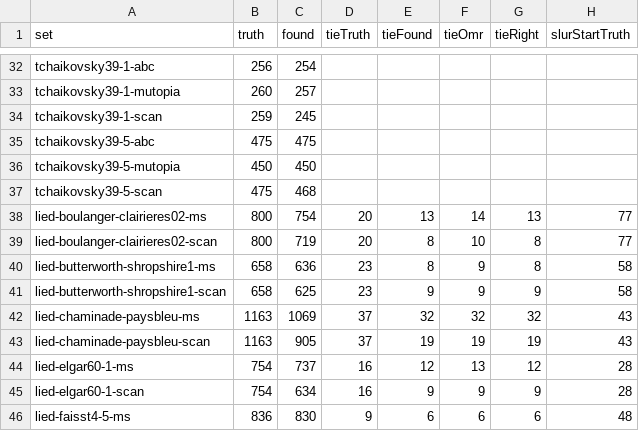
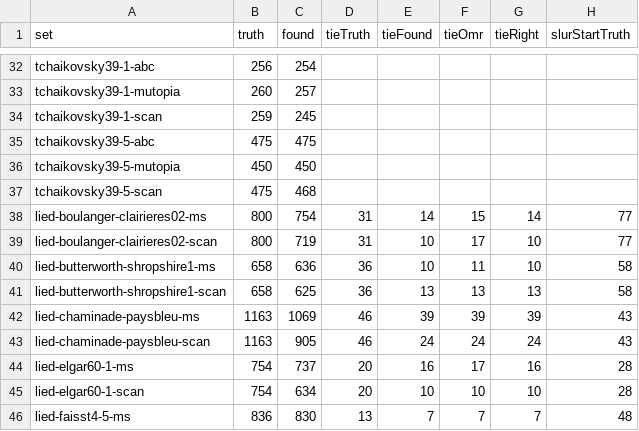
Before and after one commit to yotsuda/Calamo, a TSV file: docs/eval-sets.tsv, drawn as a sheet; only a part is shown, gaps mark what is left out; the diff covers the shown part only; the diff names each change by its address in the sheet, - before the commit and + after, or states it on an @@ line.

Commit message:
A tie is a note's, not its chord's: Ev.Tied holds the notes a tie starts at (a chord's: some of them, or all; Tie is Tied != null), the reader gathering a chord's from its heads (TieAt) in place of mate.Tie |= ev.Tie, CarryTies carrying only the notes tied into the next bar, and a note respelled (CarryTies, Tab.Replace, AltEv) moving its tie with it (Respell). The MusicXML truth keeps each note's tied start the same way, and Scorer.AddTiesSlurs matches ties note by note (slurs a chord each as before), so docs/dev-sets.tsv and eval-sets.tsv count a chord's tie per note: notes the same on all 30 and 66 sets, the evaluation set's ties truth 571/214/357 -> 806/301/505 (scan/ms/other), found 319/114/286 -> 413/156/394, wrong 34/6/0 -> 46/8/0; the development set's wrong 8 -> 9 (kinkel10-6's scan, bar 13: a melisma's d' read as a tie on the other voice's d'' in one chord, found before by a note in common). check and check -Detector 0 better 0 WORSE, seeds 5 of 5. The .lys still writes a chord's tie as one "~" after the chord, which Lily# ties at every note the next item repeats (only those; <c'' f'' d'''>8.~ d'''16 ties the d''' alone, no warning, as LilyPond): a tie on one member, LilyPond's <c'' f'' d'''~>, is LYS0002 in lysc today, asked for as REQUESTS 16 (docs/repro/chord-member-tie-2026-11-01.lys and the .ly for LilyPond 2.26.0); the writer goes per note when it lands. kinkel7-1's scan, bar 19, would not be mended by the spelling: its d'''8 is read into the upper voice, the held d'''4. as 8. on the inner voice's beamed stem (bar 17 likewise, c'''8.~ in the upper voice), the voices then 9/8 long -- the next step is the voice split under the bar's length. HANDOFF.

```diff
--- a/docs/eval-sets.tsv
+++ b/docs/eval-sets.tsv
-D38:D39 (tieTruth): 20
+D38:D39 (tieTruth): 31
-E38 (tieFound): 13
+E38 (tieFound): 14
-F38 (tieOmr): 14
+F38 (tieOmr): 15
-G38 (tieRight): 13
+G38 (tieRight): 14
-E39:E40 (tieFound): 8
+E39:E40 (tieFound): 10
-F39 (tieOmr): 10
+F39 (tieOmr): 17
-G39:G40 (tieRight): 8
+G39:G40 (tieRight): 10
-D40:D41 (tieTruth): 23
+D40:D41 (tieTruth): 36
-F40 (tieOmr): 9
+F40 (tieOmr): 11
-E41 (tieFound): 9
+E41 (tieFound): 13
-F41 (tieOmr): 9
+F41 (tieOmr): 13
-G41 (tieRight): 9
+G41 (tieRight): 13
-D42:D43 (tieTruth): 37
+D42:D43 (tieTruth): 46
-E42 (tieFound): 32
+E42 (tieFound): 39
-F42 (tieOmr): 32
+F42 (tieOmr): 39
-G42 (tieRight): 32
+G42 (tieRight): 39
-E43 (tieFound): 19
+E43 (tieFound): 24
-F43 (tieOmr): 19
+F43 (tieOmr): 24
-G43 (tieRight): 19
+G43 (tieRight): 24
-D44:D45 (tieTruth): 16
+D44:D45 (tieTruth): 20
-E44 (tieFound): 12
+E44 (tieFound): 16
-F44 (tieOmr): 13
+F44 (tieOmr): 17
-G44 (tieRight): 12
+G44 (tieRight): 16
-E45 (tieFound): 9
+E45 (tieFound): 10
-F45 (tieOmr): 9
+F45 (tieOmr): 10
-G45 (tieRight): 9
+G45 (tieRight): 10
-D46 (tieTruth): 9
+D46 (tieTruth): 13
-E46 (tieFound): 6
+E46 (tieFound): 7
-F46 (tieOmr): 6
+F46 (tieOmr): 7
-G46 (tieRight): 6
+G46 (tieRight): 7
```
Also changed, not shown: 81 edited cells elsewhere in this file, docs/dev-sets.tsv, 11 other files.
